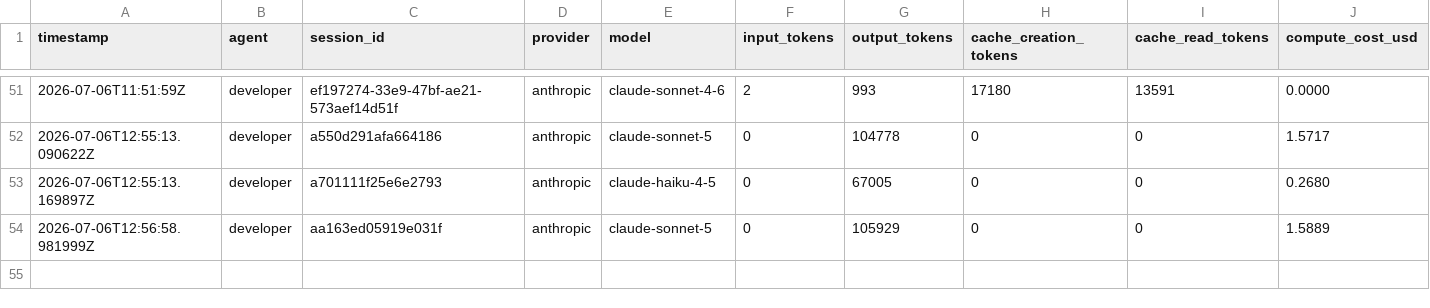
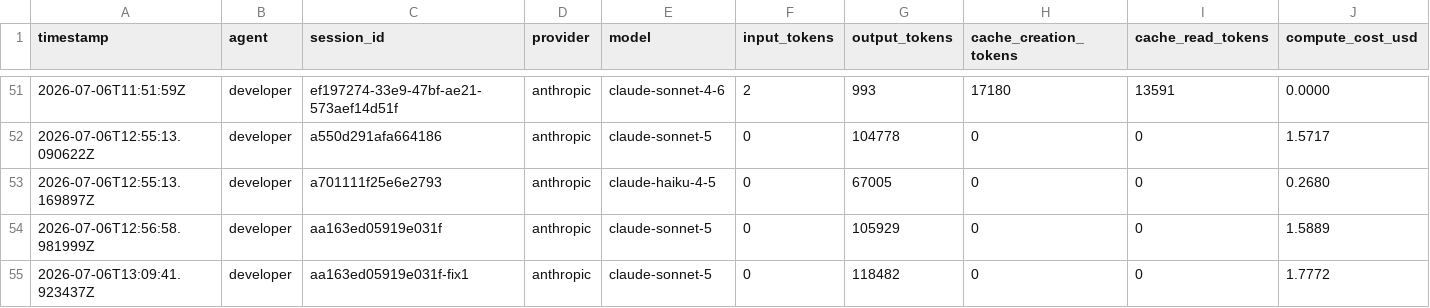
Before and after one commit to spivi/forge-x-labs, a CSV file: .dev-context/cost-ledger.csv, drawn as a sheet; only a part is shown, gaps mark what is left out; rows hold the shown columns only; the diff names each change by its address in the sheet, - before the commit and + after, or states it on an @@ line.

```diff
--- a/.dev-context/cost-ledger.csv
+++ b/.dev-context/cost-ledger.csv
+row 55: 2026-07-06T13:09:41.923437Z | developer | aa163ed05919e031f-fix1 | anthropic | claude-sonnet-5 | 0 | 118482 | 0 | 0 | 1.7772
```
Also changed, not shown: .dev-context/kpis/reviews.csv, 1 other file.
